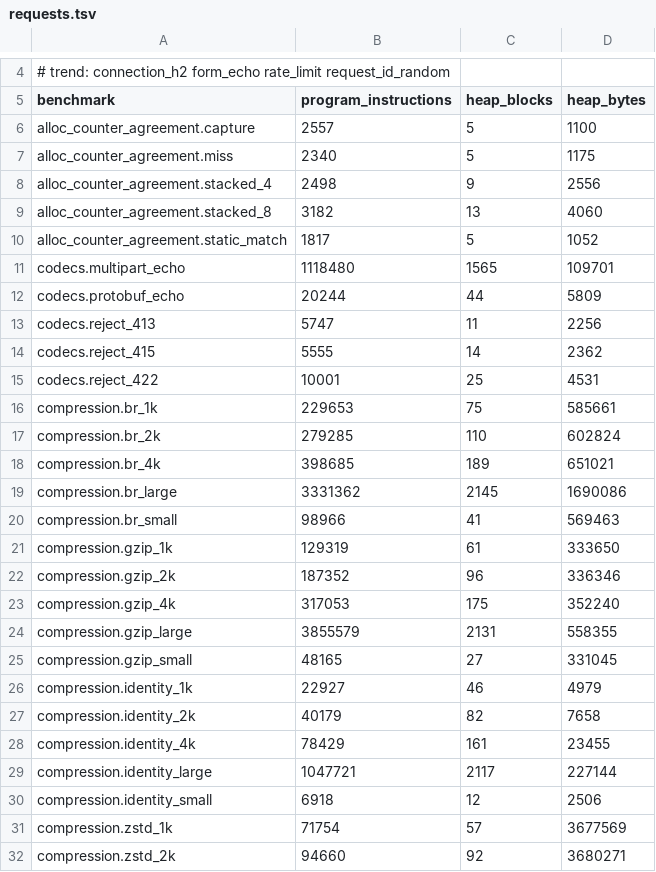
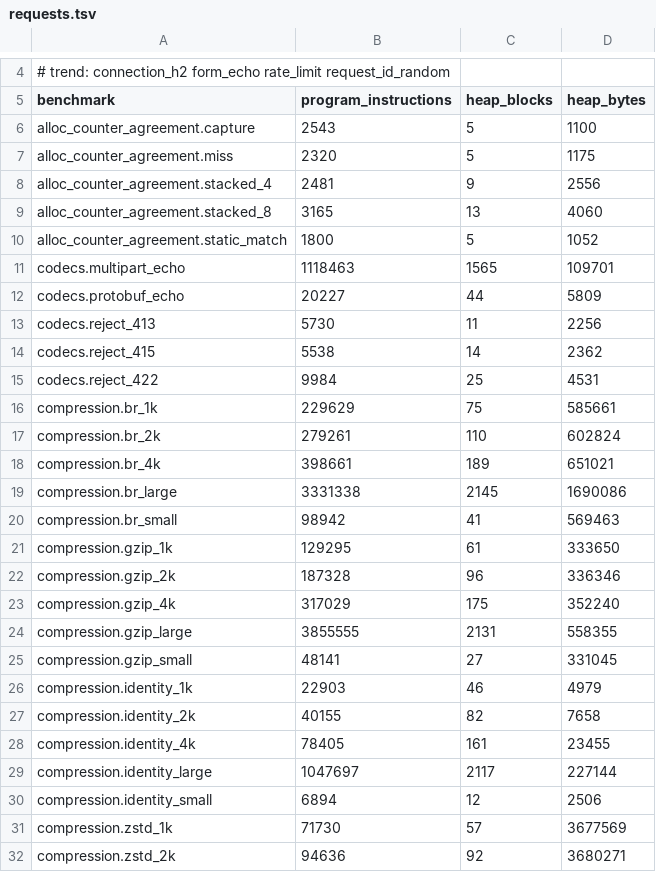
Before and after one commit to getkono/kynos, a TSV file: crates/kynos-profile/requests.tsv, drawn as a sheet; only a part is shown, gaps mark what is left out; the diff covers the shown part only.

Commit message:
chore(profile): record an observer's one fewer block
scope.observer_noop, scope.trace_nosub and scope.trace_sub drop from 13 blocks (1930 B) to 12 (1914 B), and realistic.stack_typical from 29 (6468 B) to 28 (6452 B). scenarios.json_small, which mounts no observer, runs 17 fewer instructions now that it reads no clock. The rest of the table is re-recorded at this head; no other exact row's block or byte count moved.

```diff
--- a/crates/kynos-profile/requests.tsv
+++ b/crates/kynos-profile/requests.tsv
@@ -5,28 +5,28 @@
 benchmark	program_instructions	heap_blocks	heap_bytes
-alloc_counter_agreement.capture	2557	5	1100
-alloc_counter_agreement.miss	2340	5	1175
-alloc_counter_agreement.stacked_4	2498	9	2556
-alloc_counter_agreement.stacked_8	3182	13	4060
-alloc_counter_agreement.static_match	1817	5	1052
-codecs.multipart_echo	1118480	1565	109701
-codecs.protobuf_echo	20244	44	5809
-codecs.reject_413	5747	11	2256
-codecs.reject_415	5555	14	2362
-codecs.reject_422	10001	25	4531
-compression.br_1k	229653	75	585661
-compression.br_2k	279285	110	602824
-compression.br_4k	398685	189	651021
-compression.br_large	3331362	2145	1690086
-compression.br_small	98966	41	569463
-compression.gzip_1k	129319	61	333650
-compression.gzip_2k	187352	96	336346
-compression.gzip_4k	317053	175	352240
-compression.gzip_large	3855579	2131	558355
-compression.gzip_small	48165	27	331045
-compression.identity_1k	22927	46	4979
-compression.identity_2k	40179	82	7658
-compression.identity_4k	78429	161	23455
-compression.identity_large	1047721	2117	227144
-compression.identity_small	6918	12	2506
-compression.zstd_1k	71754	57	3677569
-compression.zstd_2k	94660	92	3680271
+alloc_counter_agreement.capture	2543	5	1100
+alloc_counter_agreement.miss	2320	5	1175
+alloc_counter_agreement.stacked_4	2481	9	2556
+alloc_counter_agreement.stacked_8	3165	13	4060
+alloc_counter_agreement.static_match	1800	5	1052
+codecs.multipart_echo	1118463	1565	109701
+codecs.protobuf_echo	20227	44	5809
+codecs.reject_413	5730	11	2256
+codecs.reject_415	5538	14	2362
+codecs.reject_422	9984	25	4531
+compression.br_1k	229629	75	585661
+compression.br_2k	279261	110	602824
+compression.br_4k	398661	189	651021
+compression.br_large	3331338	2145	1690086
+compression.br_small	98942	41	569463
+compression.gzip_1k	129295	61	333650
+compression.gzip_2k	187328	96	336346
+compression.gzip_4k	317029	175	352240
+compression.gzip_large	3855555	2131	558355
+compression.gzip_small	48141	27	331045
+compression.identity_1k	22903	46	4979
+compression.identity_2k	40155	82	7658
+compression.identity_4k	78405	161	23455
+compression.identity_large	1047697	2117	227144
+compression.identity_small	6894	12	2506
+compression.zstd_1k	71730	57	3677569
+compression.zstd_2k	94636	92	3680271
```
Also changed, not shown: 87 edited cells elsewhere in this file.
